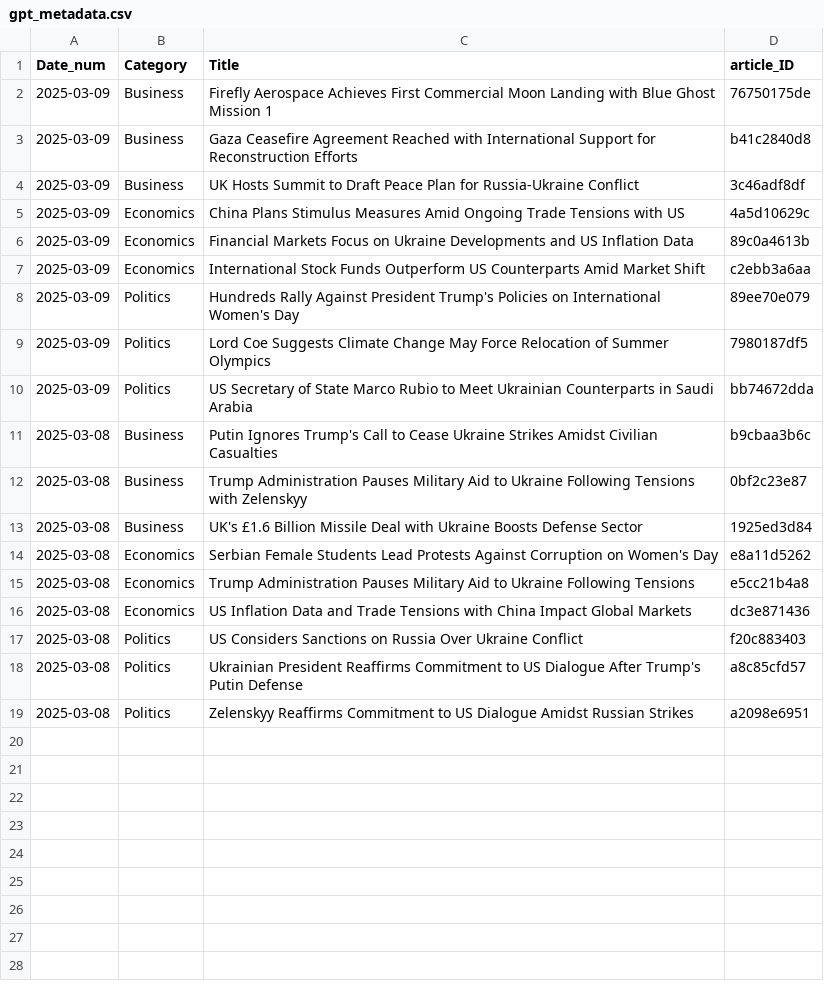
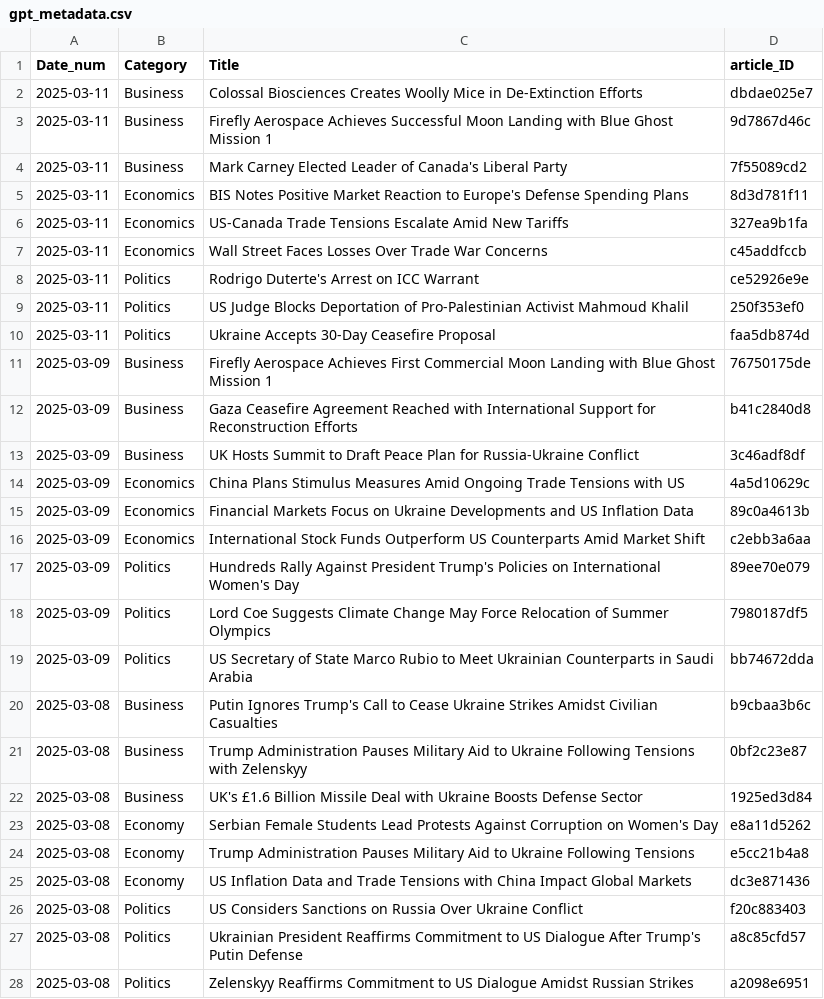
Before and after one commit to lgitscape/stratify, a CSV file: gpt_metadata.csv, drawn as a sheet.

Commit message:
Update gpt_metadata.csv

```diff
--- a/gpt_metadata.csv
+++ b/gpt_metadata.csv
@@ -1,2 +1,11 @@
 Date_num,Category,Title,article_ID
+2025-03-11,Business,Colossal Biosciences Creates Woolly Mice in De-Extinction Efforts,dbdae025e7
+2025-03-11,Business,Firefly Aerospace Achieves Successful Moon Landing with Blue Ghost Mission 1,9d7867d46c
+2025-03-11,Business,Mark Carney Elected Leader of Canada's Liberal Party,7f55089cd2
+2025-03-11,Economics,BIS Notes Positive Market Reaction to Europe's Defense Spending Plans,8d3d781f11
+2025-03-11,Economics,US-Canada Trade Tensions Escalate Amid New Tariffs,327ea9b1fa
+2025-03-11,Economics,Wall Street Faces Losses Over Trade War Concerns,c45addfccb
+2025-03-11,Politics,Rodrigo Duterte's Arrest on ICC Warrant,ce52926e9e
+2025-03-11,Politics,US Judge Blocks Deportation of Pro-Palestinian Activist Mahmoud Khalil,250f353ef0
+2025-03-11,Politics,Ukraine Accepts 30-Day Ceasefire Proposal,faa5db874d
 2025-03-09,Business,Firefly Aerospace Achieves First Commercial Moon Landing with Blue Ghost Mission 1,76750175de
@@ -13,5 +22,5 @@ Date_num,Category,Title,article_ID
 2025-03-08,Business,UK's £1.6 Billion Missile Deal with Ukraine Boosts Defense Sector,1925ed3d84
-2025-03-08,Economics,Serbian Female Students Lead Protests Against Corruption on Women's Day,e8a11d5262
-2025-03-08,Economics,Trump Administration Pauses Military Aid to Ukraine Following Tensions,e5cc21b4a8
-2025-03-08,Economics,US Inflation Data and Trade Tensions with China Impact Global Markets,dc3e871436
+2025-03-08,Economy,Serbian Female Students Lead Protests Against Corruption on Women's Day,e8a11d5262
+2025-03-08,Economy,Trump Administration Pauses Military Aid to Ukraine Following Tensions,e5cc21b4a8
+2025-03-08,Economy,US Inflation Data and Trade Tensions with China Impact Global Markets,dc3e871436
 2025-03-08,Politics,US Considers Sanctions on Russia Over Ukraine Conflict,f20c883403
```
